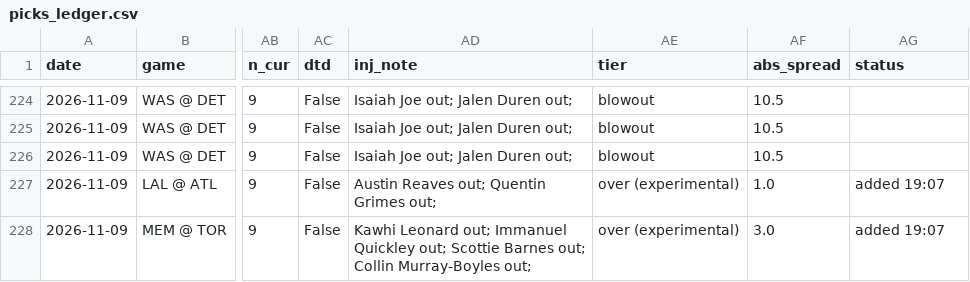
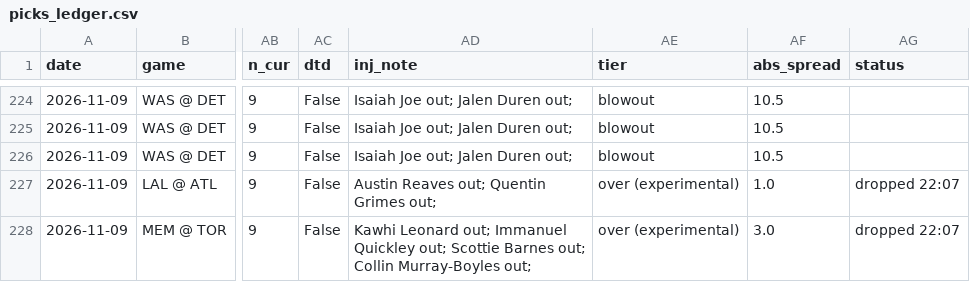
Before and after one commit to KyShiesty919/NBA-Props, a CSV file: data/picks_ledger.csv, drawn as a sheet; only a part is shown, gaps mark what is left out; the diff names each change by its address in the sheet, - before the commit and + after, or states it on an @@ line.

```diff
--- a/data/picks_ledger.csv
+++ b/data/picks_ledger.csv
-AG227:AG228 (status): added 19:07
+AG227:AG228 (status): dropped 22:07
```
Also changed, not shown: data/injuries_latest.csv, 3 other files.
